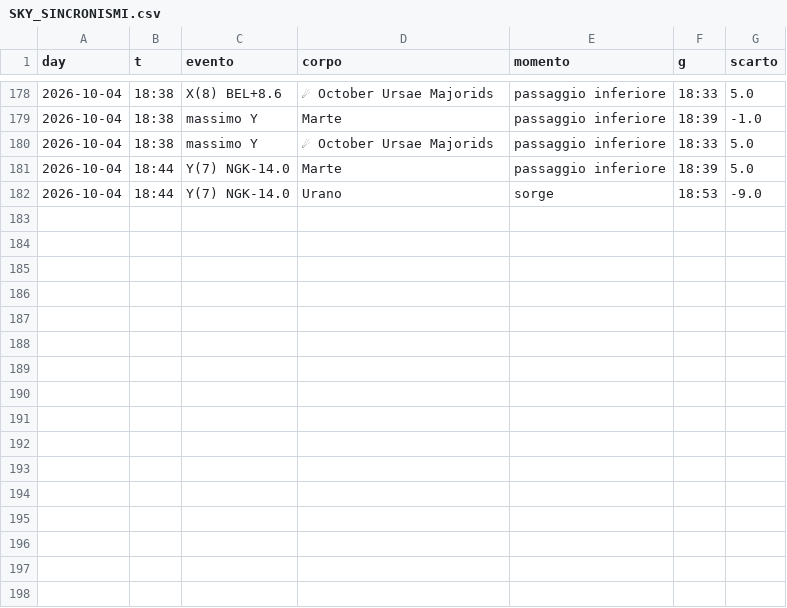
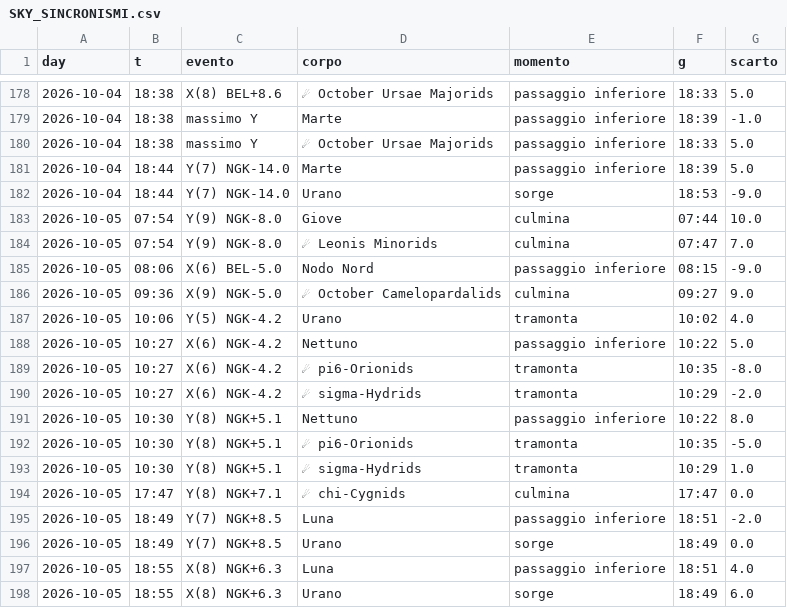
Before and after one commit to lake-dot/SDSky33038, a CSV file: data/days/SKY_SINCRONISMI.csv, drawn as a sheet; only a part is shown, gaps mark what is left out.

```diff
--- a/data/days/SKY_SINCRONISMI.csv
+++ b/data/days/SKY_SINCRONISMI.csv
@@ -182 +182,17 @@ day,t,evento,corpo,momento,g,scarto
 2026-10-04,18:44,Y(7) NGK-14.0,Urano,sorge,18:53,-9.0
+2026-10-05,07:54,Y(9) NGK-8.0,Giove,culmina,07:44,10.0
+2026-10-05,07:54,Y(9) NGK-8.0,☄ Leonis Minorids,culmina,07:47,7.0
+2026-10-05,08:06,X(6) BEL-5.0,Nodo Nord,passaggio inferiore,08:15,-9.0
+2026-10-05,09:36,X(9) NGK-5.0,☄ October Camelopardalids,culmina,09:27,9.0
+2026-10-05,10:06,Y(5) NGK-4.2,Urano,tramonta,10:02,4.0
+2026-10-05,10:27,X(6) NGK-4.2,Nettuno,passaggio inferiore,10:22,5.0
+2026-10-05,10:27,X(6) NGK-4.2,☄ pi6-Orionids,tramonta,10:35,-8.0
+2026-10-05,10:27,X(6) NGK-4.2,☄ sigma-Hydrids,tramonta,10:29,-2.0
+2026-10-05,10:30,Y(8) NGK+5.1,Nettuno,passaggio inferiore,10:22,8.0
+2026-10-05,10:30,Y(8) NGK+5.1,☄ pi6-Orionids,tramonta,10:35,-5.0
+2026-10-05,10:30,Y(8) NGK+5.1,☄ sigma-Hydrids,tramonta,10:29,1.0
+2026-10-05,17:47,Y(8) NGK+7.1,☄ chi-Cygnids,culmina,17:47,0.0
+2026-10-05,18:49,Y(7) NGK+8.5,Luna,passaggio inferiore,18:51,-2.0
+2026-10-05,18:49,Y(7) NGK+8.5,Urano,sorge,18:49,0.0
+2026-10-05,18:55,X(8) NGK+6.3,Luna,passaggio inferiore,18:51,4.0
+2026-10-05,18:55,X(8) NGK+6.3,Urano,sorge,18:49,6.0
```
Also changed, not shown: data/days/SKY_EVENTI.csv, data/days/SKY_MARKER.csv, 9 other files.
